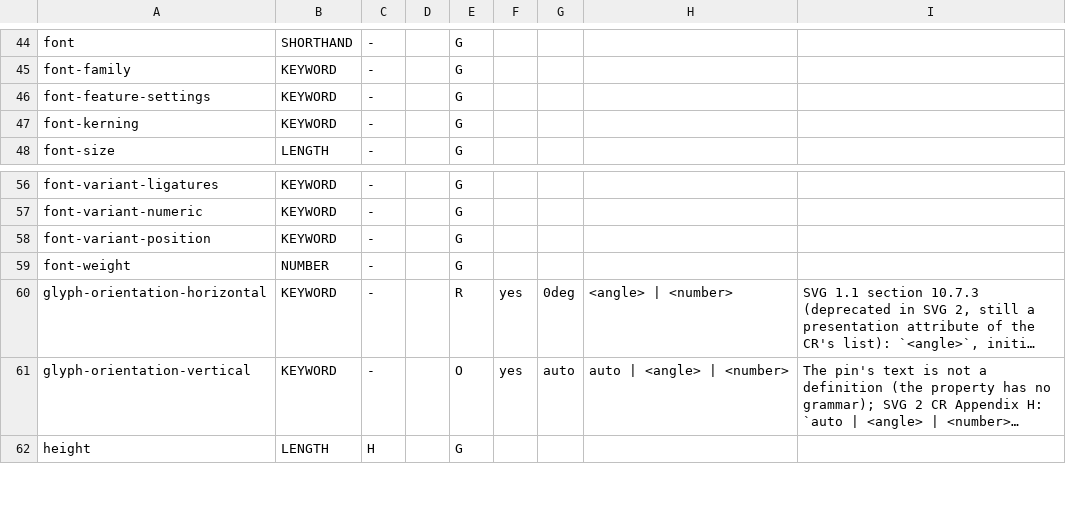
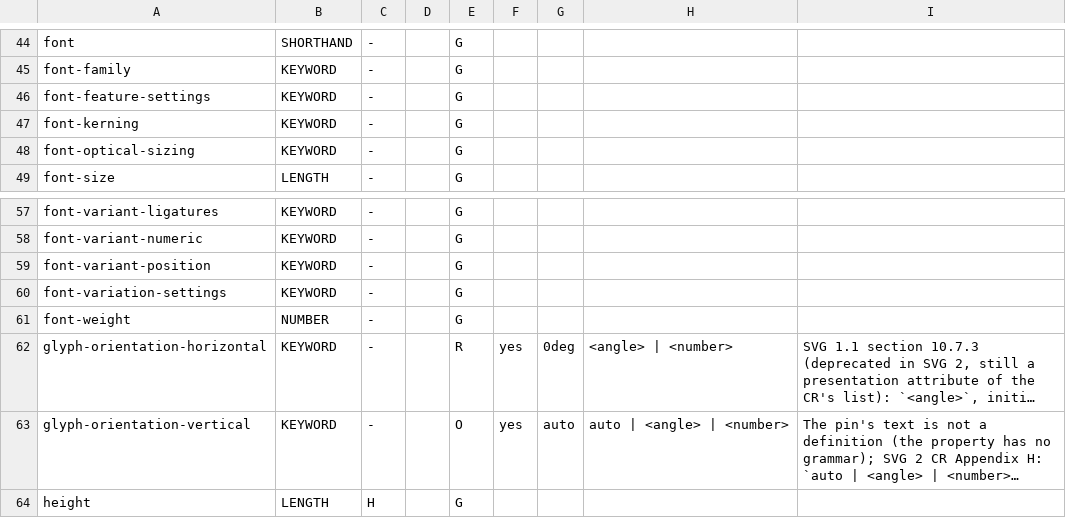
Before and after one commit to Ghoti-io/vector, a TSV file: tools/svg2/properties.tsv, drawn as a sheet; only a part is shown, gaps mark what is left out; long unchanged cells end in ….

Commit message:
Draw a variable face at the place in its design space the style asks for
A face with an fvar was always drawn at its default instance, because the shaper takes one variation location for every face of a fallback run and two faces rarely share axes. Each face now gets its own location (weight, stretch, slant, italic, optical size, then font-variation-settings), the text is shaped once for each distinct location among its faces, and a stretch is taken from the shaping at its face's location. font-variation-settings and font-optical-sizing are read.

Also fixes an older defect found on the way: the faces of a text were offered to the shaper in the order the text first needed them, not the order of the font-family list, so a text that began with a character only a later family had took every character from that family.

```diff
--- a/tools/svg2/properties.tsv
+++ b/tools/svg2/properties.tsv
@@ -47,2 +47,3 @@ font-feature-settings	KEYWORD	-		G
 font-kerning	KEYWORD	-		G				
+font-optical-sizing	KEYWORD	-		G				
 font-size	LENGTH	-		G				
@@ -58,2 +59,3 @@ font-variant-numeric	KEYWORD	-		G
 font-variant-position	KEYWORD	-		G				
+font-variation-settings	KEYWORD	-		G				
 font-weight	NUMBER	-		G				
```
Also changed, not shown: 11 other files.
